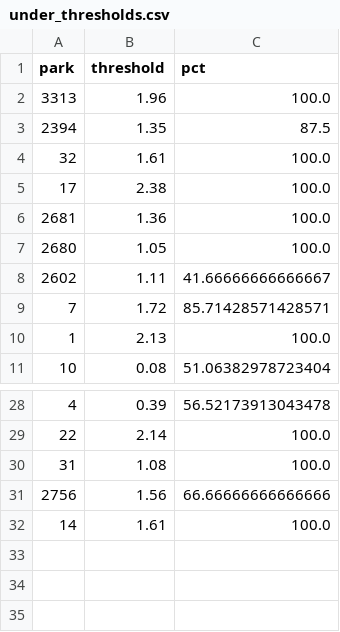
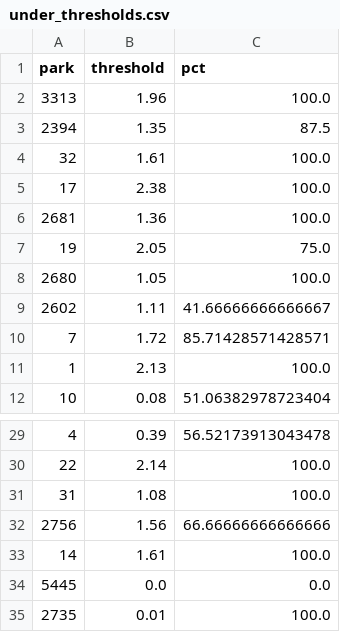
Before and after one commit to jefnic23/zell_baseball, a CSV file: app/data/under_thresholds.csv, drawn as a sheet; only a part is shown, gaps mark what is left out.

Commit message:
new thresholds

```diff
--- a/app/data/under_thresholds.csv
+++ b/app/data/under_thresholds.csv
@@ -6,2 +6,3 @@ park,threshold,pct
 2681,1.36,100.0
+19,2.05,75.0
 2680,1.05,100.0
@@ -32 +33,3 @@ park,threshold,pct
 14,1.61,100.0
+5445,0.0,0.0
+2735,0.01,100.0
```
Also changed, not shown: app/data/over_thresholds.csv.
